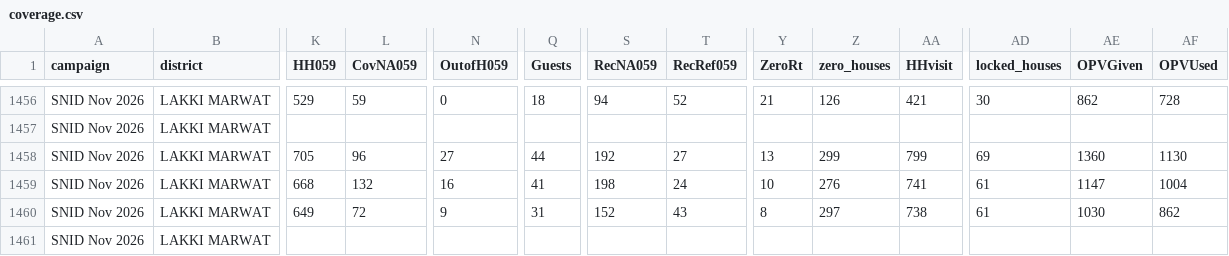
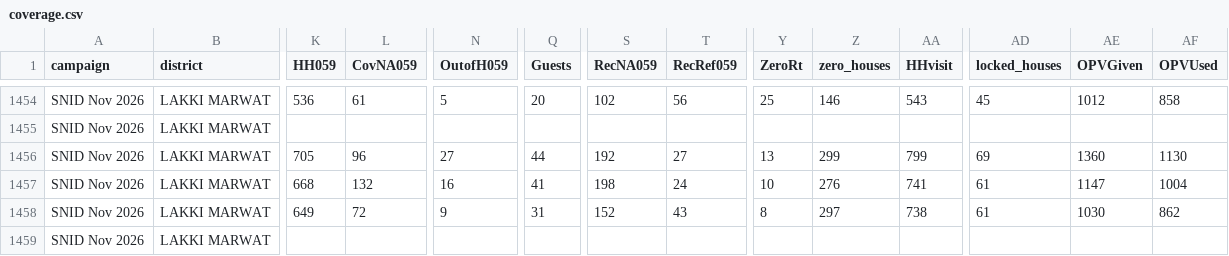
Before and after one commit to shahid2898-png/BannuDiv-Dashboard, a CSV file: data/coverage.csv, drawn as a sheet; only a part is shown, gaps mark what is left out; addresses are those after the commit; the diff covers the shown part only; the diff names each change by its address in the sheet, - before the commit and + after, or states it on an @@ line.

```diff
--- a/data/coverage.csv
+++ b/data/coverage.csv
-K1454 (HH059): 529
+K1454 (HH059): 536
-L1454 (CovNA059): 59
+L1454 (CovNA059): 61
-N1454 (OutofH059): 0
+N1454 (OutofH059): 5
-Q1454 (Guests): 18
+Q1454 (Guests): 20
-S1454 (RecNA059): 94
+S1454 (RecNA059): 102
-T1454 (RecRef059): 52
+T1454 (RecRef059): 56
-Y1454 (ZeroRt): 21
+Y1454 (ZeroRt): 25
-Z1454 (zero_houses): 126
+Z1454 (zero_houses): 146
-AA1454 (HHvisit): 421
+AA1454 (HHvisit): 543
-AD1454 (locked_houses): 30
+AD1454 (locked_houses): 45
-AE1454 (OPVGiven): 862
+AE1454 (OPVGiven): 1012
-AF1454 (OPVUsed): 728
+AF1454 (OPVUsed): 858
```
Also changed, not shown: 1 added row, 3 removed rows and 38 edited cells elsewhere in this file, 1 other file.
